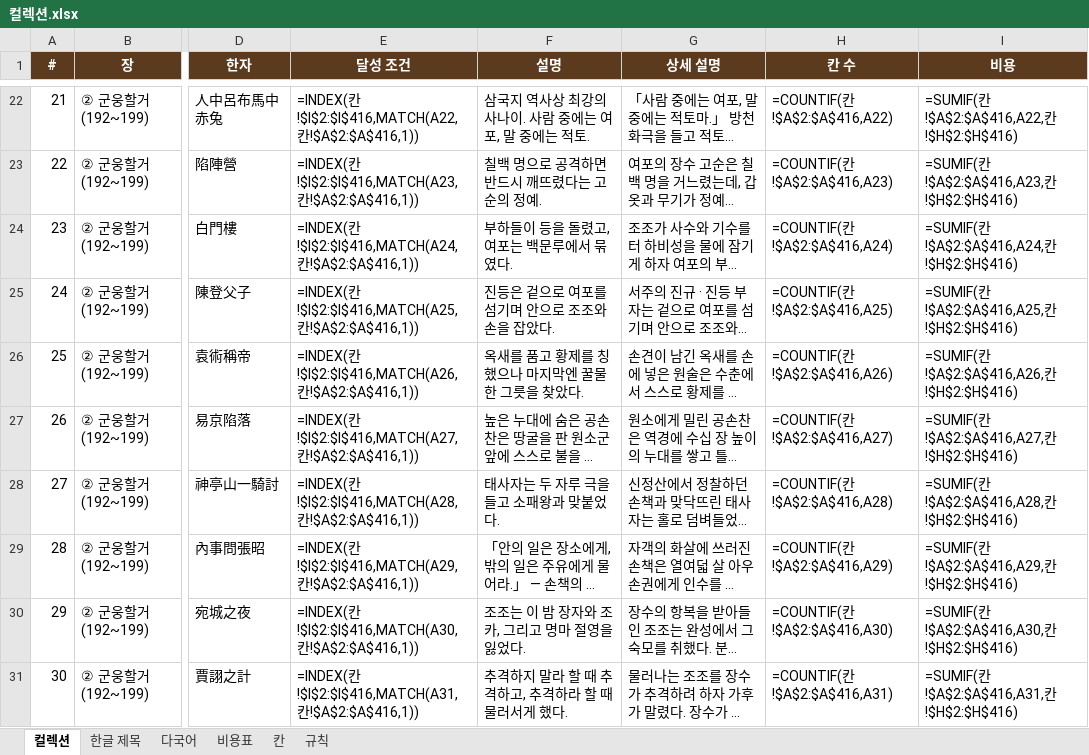
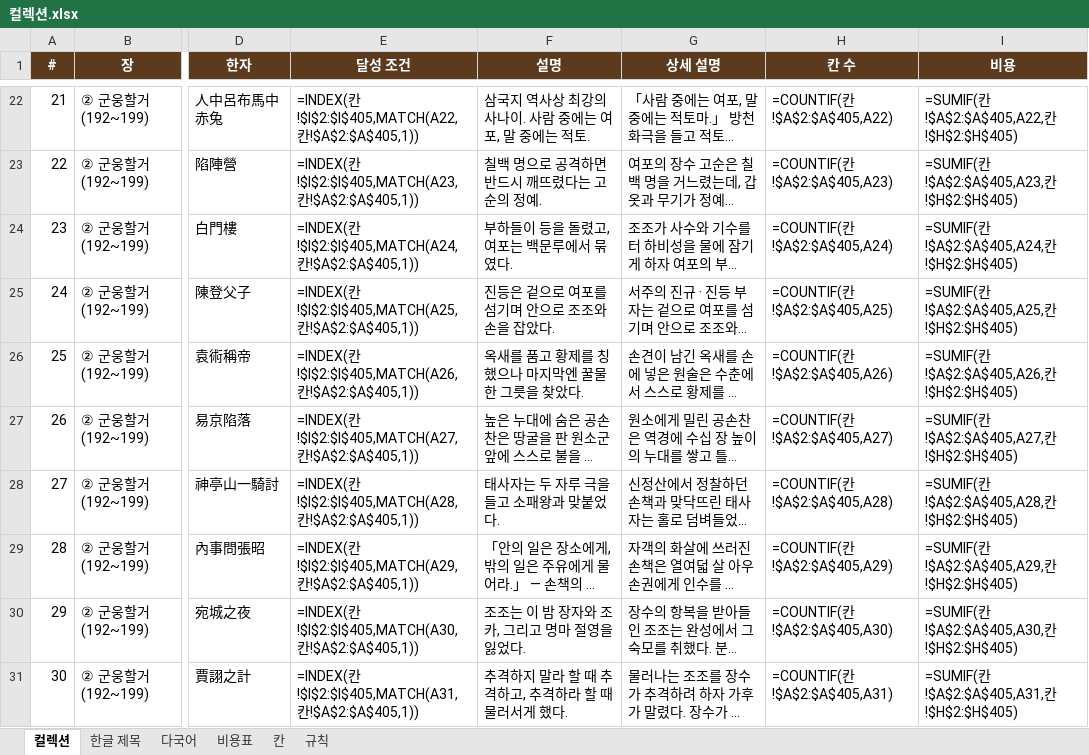
Before and after one commit to sanolamian12/SamChess, an Excel workbook: docs/컬렉션.xlsx, sheet 컬렉션, drawn as a sheet; only a part is shown, gaps mark what is left out; long unchanged cells end in …; values as stored, in another font and other column widths than the file's, no borders; formulas without a stored value are shown as written; the diff covers the shown part only; the diff names each change by its address in the sheet, - before the commit and + after, or states it on an @@ line.

```diff
--- a/docs/컬렉션.xlsx (sheet 컬렉션)
+++ b/docs/컬렉션.xlsx (sheet 컬렉션)
-E22 (달성 조건): =INDEX(칸!$I$2:$I$416,MATCH(A22,칸!$A$2:$A$416,1))
+E22 (달성 조건): =INDEX(칸!$I$2:$I$405,MATCH(A22,칸!$A$2:$A$405,1))
-H22 (칸 수): =COUNTIF(칸!$A$2:$A$416,A22)
+H22 (칸 수): =COUNTIF(칸!$A$2:$A$405,A22)
-I22 (비용): =SUMIF(칸!$A$2:$A$416,A22,칸!$H$2:$H$416)
+I22 (비용): =SUMIF(칸!$A$2:$A$405,A22,칸!$H$2:$H$405)
-E23 (달성 조건): =INDEX(칸!$I$2:$I$416,MATCH(A23,칸!$A$2:$A$416,1))
+E23 (달성 조건): =INDEX(칸!$I$2:$I$405,MATCH(A23,칸!$A$2:$A$405,1))
-H23 (칸 수): =COUNTIF(칸!$A$2:$A$416,A23)
+H23 (칸 수): =COUNTIF(칸!$A$2:$A$405,A23)
-I23 (비용): =SUMIF(칸!$A$2:$A$416,A23,칸!$H$2:$H$416)
+I23 (비용): =SUMIF(칸!$A$2:$A$405,A23,칸!$H$2:$H$405)
-E24 (달성 조건): =INDEX(칸!$I$2:$I$416,MATCH(A24,칸!$A$2:$A$416,1))
+E24 (달성 조건): =INDEX(칸!$I$2:$I$405,MATCH(A24,칸!$A$2:$A$405,1))
-H24 (칸 수): =COUNTIF(칸!$A$2:$A$416,A24)
+H24 (칸 수): =COUNTIF(칸!$A$2:$A$405,A24)
-I24 (비용): =SUMIF(칸!$A$2:$A$416,A24,칸!$H$2:$H$416)
+I24 (비용): =SUMIF(칸!$A$2:$A$405,A24,칸!$H$2:$H$405)
-E25 (달성 조건): =INDEX(칸!$I$2:$I$416,MATCH(A25,칸!$A$2:$A$416,1))
+E25 (달성 조건): =INDEX(칸!$I$2:$I$405,MATCH(A25,칸!$A$2:$A$405,1))
-H25 (칸 수): =COUNTIF(칸!$A$2:$A$416,A25)
+H25 (칸 수): =COUNTIF(칸!$A$2:$A$405,A25)
-I25 (비용): =SUMIF(칸!$A$2:$A$416,A25,칸!$H$2:$H$416)
+I25 (비용): =SUMIF(칸!$A$2:$A$405,A25,칸!$H$2:$H$405)
-E26 (달성 조건): =INDEX(칸!$I$2:$I$416,MATCH(A26,칸!$A$2:$A$416,1))
+E26 (달성 조건): =INDEX(칸!$I$2:$I$405,MATCH(A26,칸!$A$2:$A$405,1))
-H26 (칸 수): =COUNTIF(칸!$A$2:$A$416,A26)
+H26 (칸 수): =COUNTIF(칸!$A$2:$A$405,A26)
-I26 (비용): =SUMIF(칸!$A$2:$A$416,A26,칸!$H$2:$H$416)
+I26 (비용): =SUMIF(칸!$A$2:$A$405,A26,칸!$H$2:$H$405)
-E27 (달성 조건): =INDEX(칸!$I$2:$I$416,MATCH(A27,칸!$A$2:$A$416,1))
+E27 (달성 조건): =INDEX(칸!$I$2:$I$405,MATCH(A27,칸!$A$2:$A$405,1))
-H27 (칸 수): =COUNTIF(칸!$A$2:$A$416,A27)
+H27 (칸 수): =COUNTIF(칸!$A$2:$A$405,A27)
-I27 (비용): =SUMIF(칸!$A$2:$A$416,A27,칸!$H$2:$H$416)
+I27 (비용): =SUMIF(칸!$A$2:$A$405,A27,칸!$H$2:$H$405)
-E28 (달성 조건): =INDEX(칸!$I$2:$I$416,MATCH(A28,칸!$A$2:$A$416,1))
+E28 (달성 조건): =INDEX(칸!$I$2:$I$405,MATCH(A28,칸!$A$2:$A$405,1))
-H28 (칸 수): =COUNTIF(칸!$A$2:$A$416,A28)
+H28 (칸 수): =COUNTIF(칸!$A$2:$A$405,A28)
-I28 (비용): =SUMIF(칸!$A$2:$A$416,A28,칸!$H$2:$H$416)
+I28 (비용): =SUMIF(칸!$A$2:$A$405,A28,칸!$H$2:$H$405)
-E29 (달성 조건): =INDEX(칸!$I$2:$I$416,MATCH(A29,칸!$A$2:$A$416,1))
+E29 (달성 조건): =INDEX(칸!$I$2:$I$405,MATCH(A29,칸!$A$2:$A$405,1))
-H29 (칸 수): =COUNTIF(칸!$A$2:$A$416,A29)
+H29 (칸 수): =COUNTIF(칸!$A$2:$A$405,A29)
-I29 (비용): =SUMIF(칸!$A$2:$A$416,A29,칸!$H$2:$H$416)
+I29 (비용): =SUMIF(칸!$A$2:$A$405,A29,칸!$H$2:$H$405)
-E30 (달성 조건): =INDEX(칸!$I$2:$I$416,MATCH(A30,칸!$A$2:$A$416,1))
+E30 (달성 조건): =INDEX(칸!$I$2:$I$405,MATCH(A30,칸!$A$2:$A$405,1))
-H30 (칸 수): =COUNTIF(칸!$A$2:$A$416,A30)
+H30 (칸 수): =COUNTIF(칸!$A$2:$A$405,A30)
-I30 (비용): =SUMIF(칸!$A$2:$A$416,A30,칸!$H$2:$H$416)
+I30 (비용): =SUMIF(칸!$A$2:$A$405,A30,칸!$H$2:$H$405)
-E31 (달성 조건): =INDEX(칸!$I$2:$I$416,MATCH(A31,칸!$A$2:$A$416,1))
+E31 (달성 조건): =INDEX(칸!$I$2:$I$405,MATCH(A31,칸!$A$2:$A$405,1))
-H31 (칸 수): =COUNTIF(칸!$A$2:$A$416,A31)
+H31 (칸 수): =COUNTIF(칸!$A$2:$A$405,A31)
-I31 (비용): =SUMIF(칸!$A$2:$A$416,A31,칸!$H$2:$H$416)
+I31 (비용): =SUMIF(칸!$A$2:$A$405,A31,칸!$H$2:$H$405)
```
Also changed, not shown: 329 edited cells elsewhere in this sheet, sheet 칸, 5 other files.
